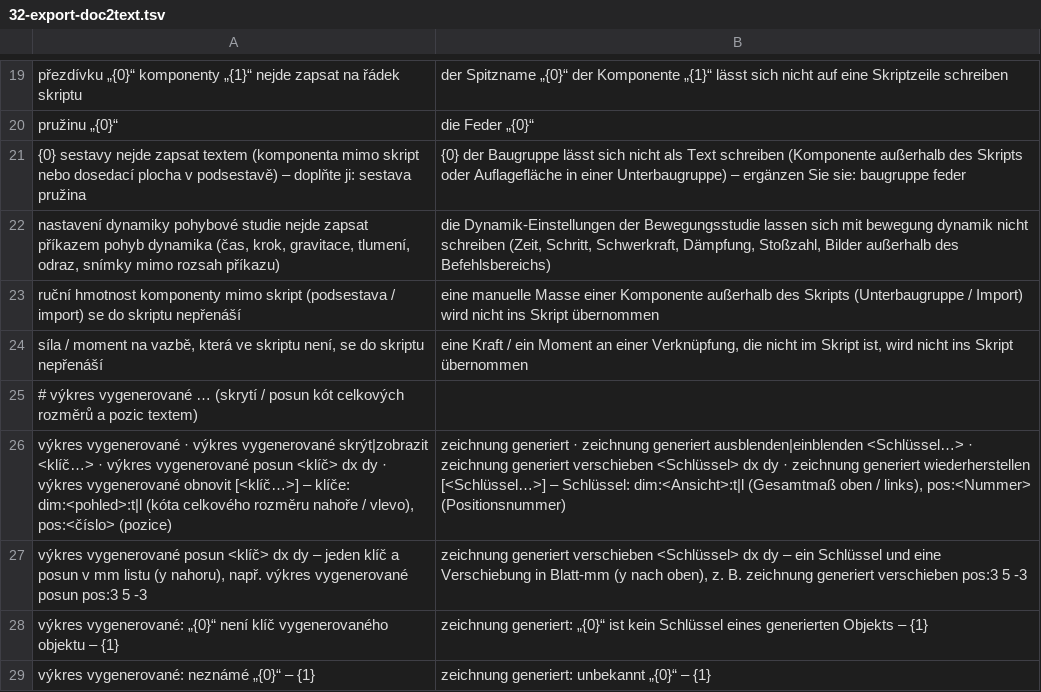
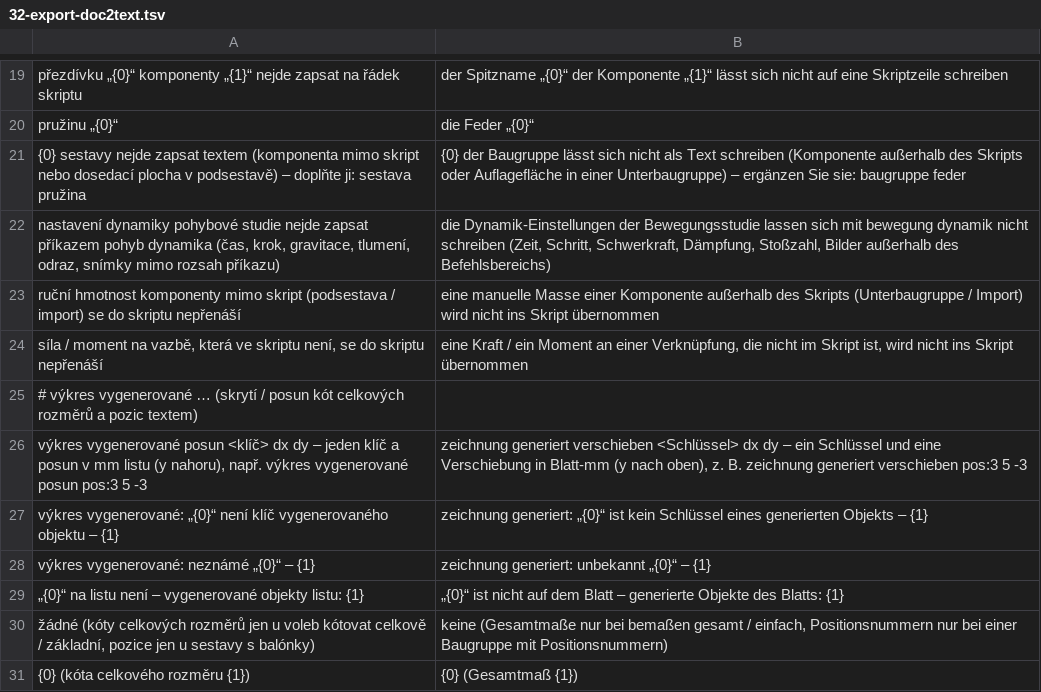
Before and after one commit to mnastrojarna-hub/Mnastrojarna-center, a TSV file: website/scripts/i18n/de/32-export-doc2text.tsv, drawn as a sheet; only a part is shown, gaps mark what is left out; the shorter side is filled out with more unchanged rows.

```diff
--- a/website/scripts/i18n/de/32-export-doc2text.tsv
+++ b/website/scripts/i18n/de/32-export-doc2text.tsv
@@ -25,3 +25,2 @@ síla / moment na vazbě, která ve skriptu není, se do skriptu nepřenáší	e
 # výkres vygenerované … (skrytí / posun kót celkových rozměrů a pozic textem)
-výkres vygenerované · výkres vygenerované skrýt|zobrazit <klíč…> · výkres vygenerované posun <klíč> dx dy · výkres vygenerované obnovit [<klíč…>] – klíče: dim:<pohled>:t|l (kóta celkového rozměru nahoře / vlevo), pos:<číslo> (pozice)	zeichnung generiert · zeichnung generiert ausblenden|einblenden <Schlüssel…> · zeichnung generiert verschieben <Schlüssel> dx dy · zeichnung generiert wiederherstellen [<Schlüssel…>] – Schlüssel: dim:<Ansicht>:t|l (Gesamtmaß oben / links), pos:<Nummer> (Positionsnummer)
 výkres vygenerované posun <klíč> dx dy – jeden klíč a posun v mm listu (y nahoru), např. výkres vygenerované posun pos:3 5 -3	zeichnung generiert verschieben <Schlüssel> dx dy – ein Schlüssel und eine Verschiebung in Blatt-mm (y nach oben), z. B. zeichnung generiert verschieben pos:3 5 -3
```
Also changed, not shown: website/scripts/i18n/de/13-agent-drawing.tsv, website/scripts/i18n/de/23-titleblock.tsv, 12 other files.
